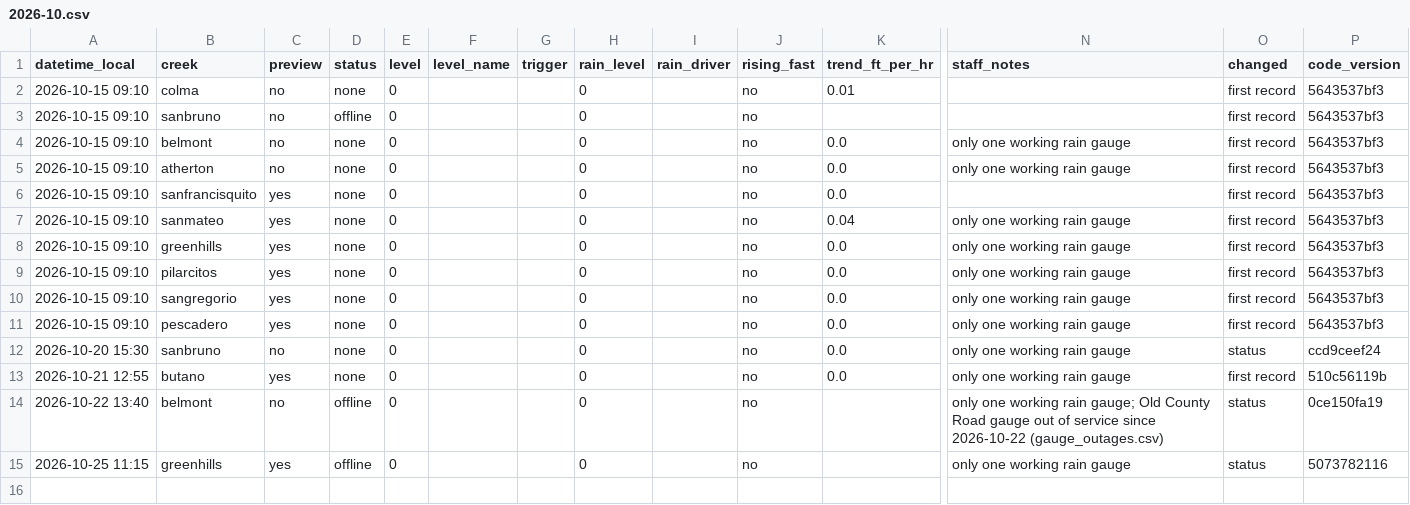
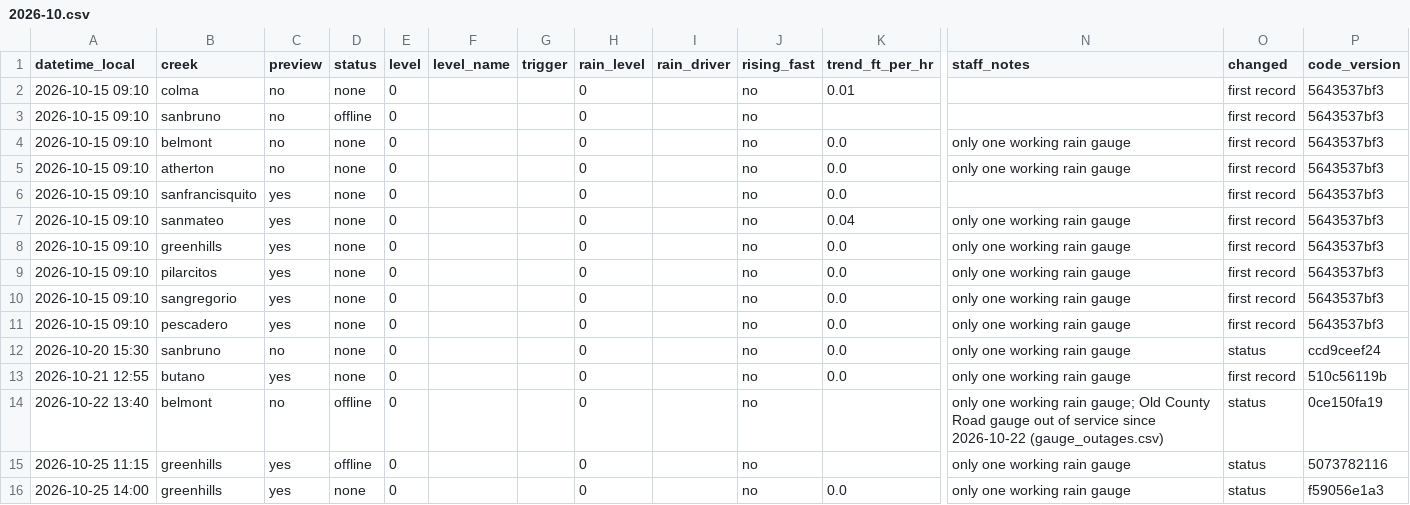
Before and after one commit to OneShorelineSMC/fews-data-archive, a CSV file: status/2026/2026-10.csv, drawn as a sheet; only a part is shown, gaps mark what is left out; rows hold the shown columns only; the diff names each change by its address in the sheet, - before the commit and + after, or states it on an @@ line.

```diff
--- a/status/2026/2026-10.csv
+++ b/status/2026/2026-10.csv
+row 16: 2026-10-25 14:00 | greenhills | yes | none | 0 |  |  | 0 |  | no | 0.0 | only one working rain gauge | status | f59056e1a3
```
Also changed, not shown: 1 other file.
